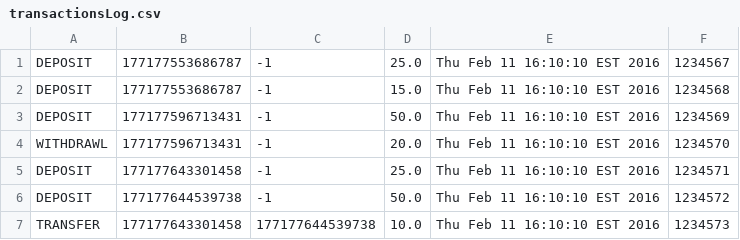
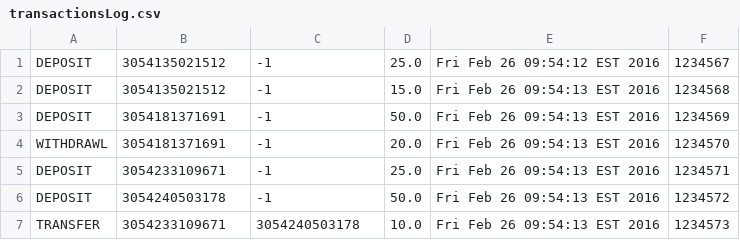
Before and after one commit to zipcoderwillh/Froilan-And-Friends, a CSV file: transactionsLog.csv, drawn as a sheet.

```diff
--- a/transactionsLog.csv
+++ b/transactionsLog.csv
@@ -1,7 +1,7 @@
-DEPOSIT,177177553686787,-1,25.0,Thu Feb 11 16:10:10 EST 2016,1234567
-DEPOSIT,177177553686787,-1,15.0,Thu Feb 11 16:10:10 EST 2016,1234568
-DEPOSIT,177177596713431,-1,50.0,Thu Feb 11 16:10:10 EST 2016,1234569
-WITHDRAWL,177177596713431,-1,20.0,Thu Feb 11 16:10:10 EST 2016,1234570
-DEPOSIT,177177643301458,-1,25.0,Thu Feb 11 16:10:10 EST 2016,1234571
-DEPOSIT,177177644539738,-1,50.0,Thu Feb 11 16:10:10 EST 2016,1234572
-TRANSFER,177177643301458,177177644539738,10.0,Thu Feb 11 16:10:10 EST 2016,1234573
+DEPOSIT,3054135021512,-1,25.0,Fri Feb 26 09:54:12 EST 2016,1234567
+DEPOSIT,3054135021512,-1,15.0,Fri Feb 26 09:54:13 EST 2016,1234568
+DEPOSIT,3054181371691,-1,50.0,Fri Feb 26 09:54:13 EST 2016,1234569
+WITHDRAWL,3054181371691,-1,20.0,Fri Feb 26 09:54:13 EST 2016,1234570
+DEPOSIT,3054233109671,-1,25.0,Fri Feb 26 09:54:13 EST 2016,1234571
+DEPOSIT,3054240503178,-1,50.0,Fri Feb 26 09:54:13 EST 2016,1234572
+TRANSFER,3054233109671,3054240503178,10.0,Fri Feb 26 09:54:13 EST 2016,1234573
```
Also changed, not shown: testTransactionLog.csv, 15 other files.
